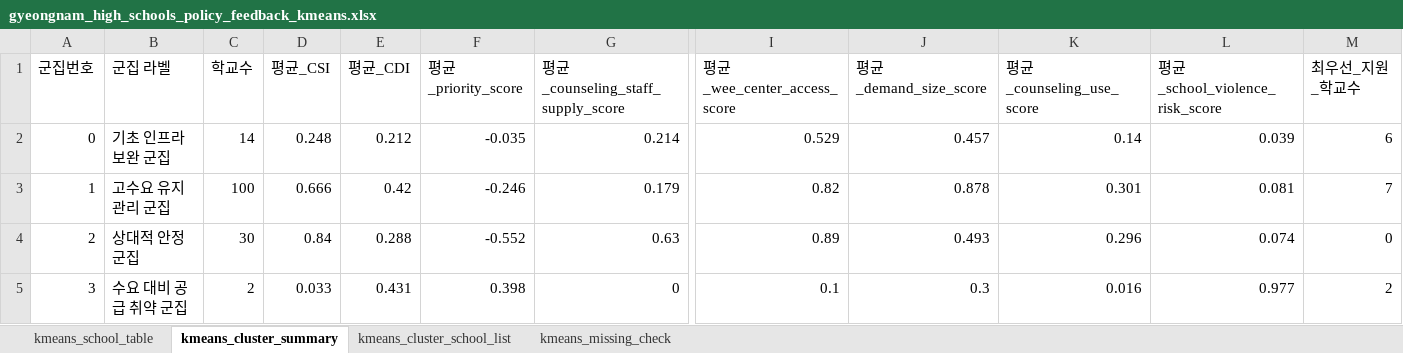
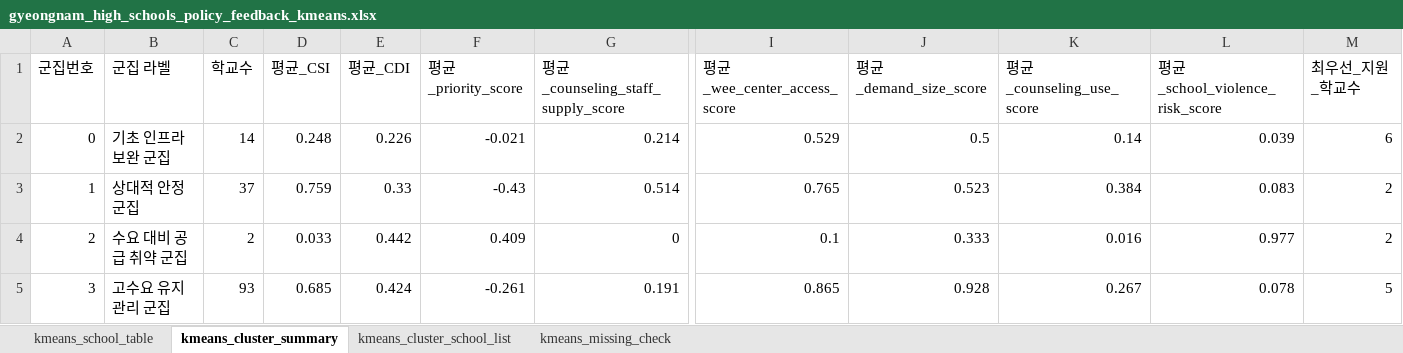
Before and after one commit to drwhalx-user/Gyeongnam-High-School-Dashboard, an Excel workbook: data/processed/gyeongnam_high_schools_policy_feedback_kmeans.xlsx, sheet kmeans_cluster_summary, drawn as a sheet; only a part is shown, gaps mark what is left out; values as stored, in another font and other column widths than the file's, no borders; removed rows and columns are numbered as before the commit, all else as after; rows hold the shown columns only; the diff covers the shown part only; the diff names each change by its address in the sheet, - before the commit and + after, or states it on an @@ line.

```diff
--- a/data/processed/gyeongnam_high_schools_policy_feedback_kmeans.xlsx (sheet kmeans_cluster_summary)
+++ b/data/processed/gyeongnam_high_schools_policy_feedback_kmeans.xlsx (sheet kmeans_cluster_summary)
-E2 (평균_CDI): 0.212
+E2 (평균_CDI): 0.226
-F2 (평균_priority_score): -0.035
+F2 (평균_priority_score): -0.021
-J2 (평균_demand_size_score): 0.457
+J2 (평균_demand_size_score): 0.5
-B3 (군집 라벨): 고수요 유지관리 군집
+B3 (군집 라벨): 상대적 안정 군집
-C3 (학교수): 100
+C3 (학교수): 37
-D3 (평균_CSI): 0.666
+D3 (평균_CSI): 0.759
-E3 (평균_CDI): 0.42
+E3 (평균_CDI): 0.33
-F3 (평균_priority_score): -0.246
+F3 (평균_priority_score): -0.43
-G3 (평균_counseling_staff_supply_score): 0.179
+G3 (평균_counseling_staff_supply_score): 0.514
-I3 (평균_wee_center_access_score): 0.82
+I3 (평균_wee_center_access_score): 0.765
-J3 (평균_demand_size_score): 0.878
+J3 (평균_demand_size_score): 0.523
-K3 (평균_counseling_use_score): 0.301
+K3 (평균_counseling_use_score): 0.384
-L3 (평균_school_violence_risk_score): 0.081
+L3 (평균_school_violence_risk_score): 0.083
-M3 (최우선_지원_학교수): 7
+M3 (최우선_지원_학교수): 2
-row 4: 2 | 상대적 안정 군집 | 30 | 0.84 | 0.288 | -0.552 | 0.63 | 0.89 | 0.493 | 0.296 | 0.074 | 0
-A4 (군집번호): 3
+A4 (군집번호): 2
-E4 (평균_CDI): 0.431
+E4 (평균_CDI): 0.442
-F4 (평균_priority_score): 0.398
+F4 (평균_priority_score): 0.409
-J4 (평균_demand_size_score): 0.3
+J4 (평균_demand_size_score): 0.333
+row 5: 3 | 고수요 유지관리 군집 | 93 | 0.685 | 0.424 | -0.261 | 0.191 | 0.865 | 0.928 | 0.267 | 0.078 | 5
```
Also changed, not shown: 2 edited cells elsewhere in this sheet, sheet kmeans_cluster_school_list, sheet kmeans_school_table, data/processed/gyeongnam_high_schools_master_table.xlsx, data/processed/gyeongnam_high_schools_policy_feedback_refined.xlsx, 1 other file.
